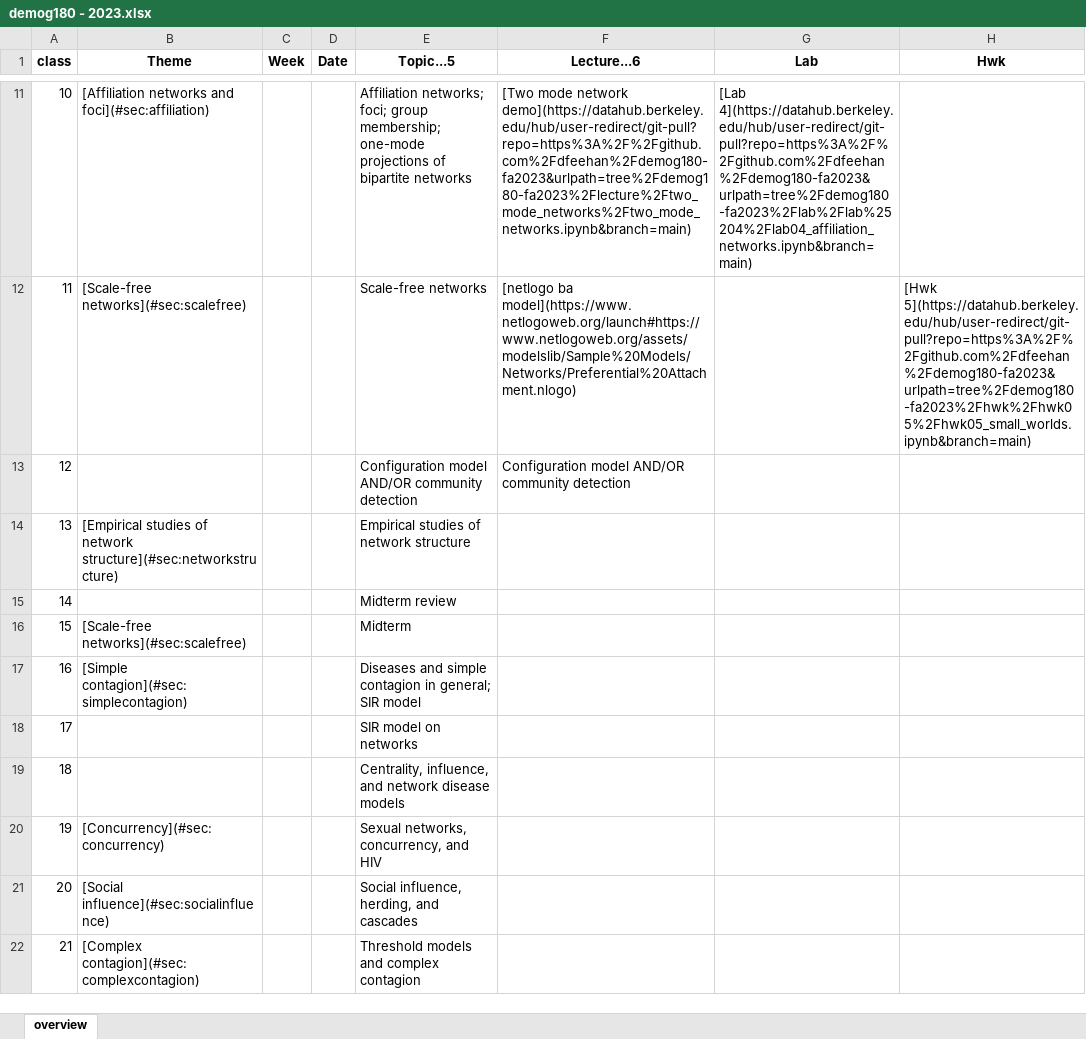
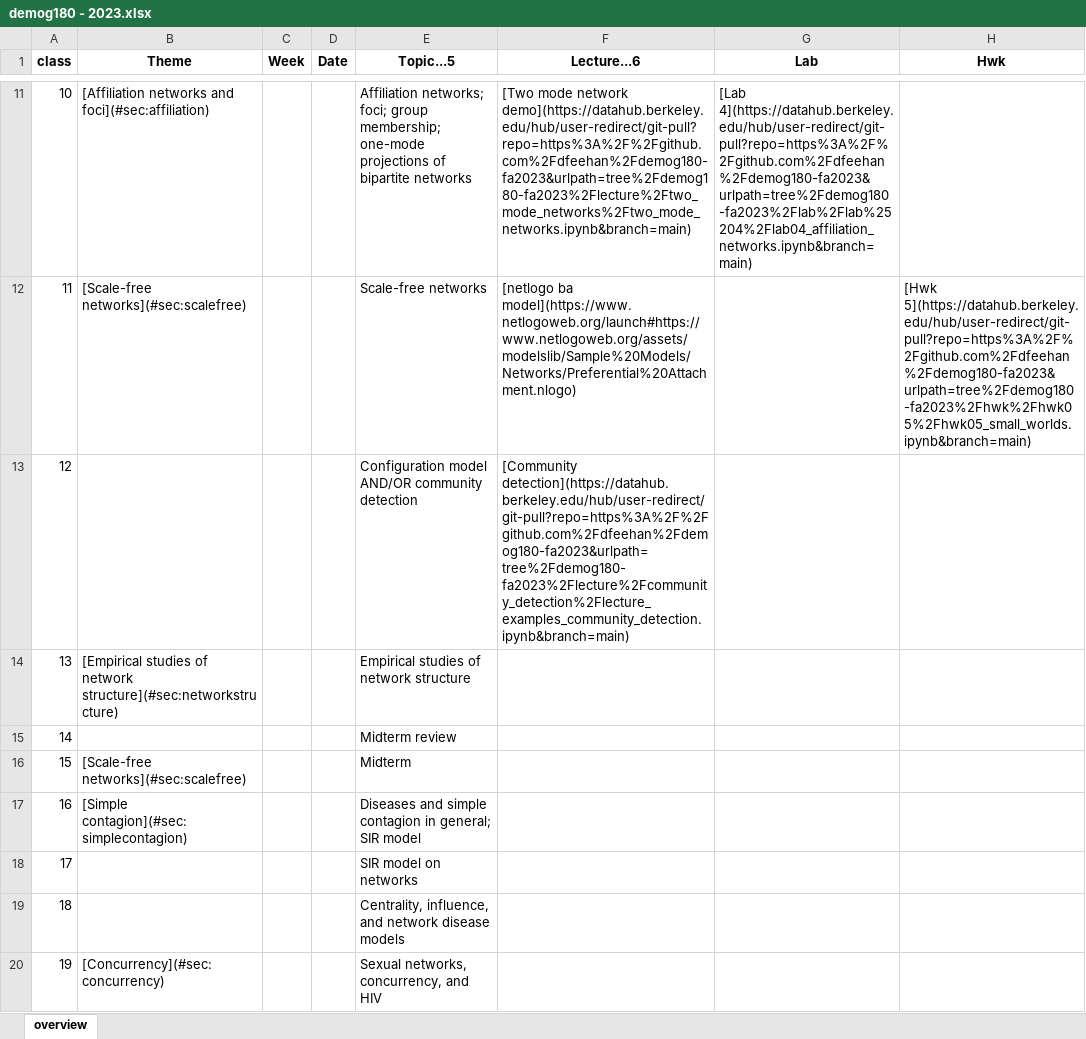
Before and after one commit to dfeehan/demog180-fa2023, an Excel workbook: syllabus/demog180 - 2023.xlsx, sheet overview, drawn as a sheet; only a part is shown, gaps mark what is left out; the shorter side is filled out with more unchanged rows; values as stored, in another font and other column widths than the file's, no borders; the diff names each change by its address in the sheet, - before the commit and + after, or states it on an @@ line.

```diff
--- a/syllabus/demog180 - 2023.xlsx (sheet overview)
+++ b/syllabus/demog180 - 2023.xlsx (sheet overview)
-F13 (Lecture...6): Configuration model AND/OR community detection
+F13 (Lecture...6): [Community detection](https://datahub.berkeley.edu/hub/user-redirect/git-pull?repo=https%3A%2F%2Fgithub.com%2Fdfeehan%2Fdemog180-fa2023&urlpath=tree%2Fdemog180-fa2023%2Flecture%2Fcommunity_detection%2Flecture_examples_community_detection.ipynb&branch=main)
```
Also changed, not shown: 4 other files.
